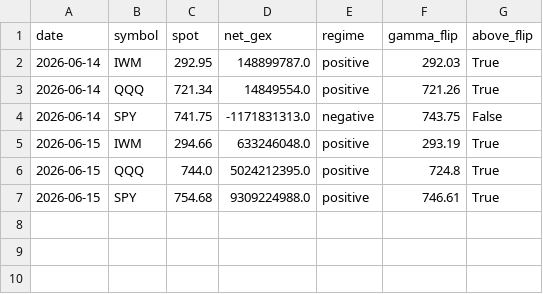
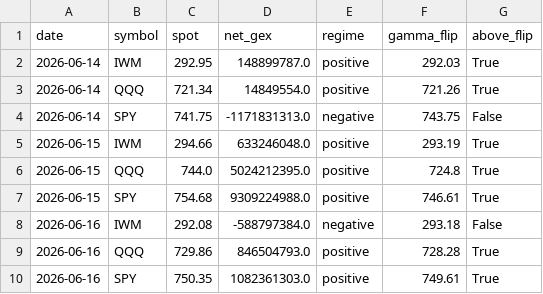
Before and after one commit to anubhavarya30/star-dashboard, a CSV file: data/gex_history.csv, drawn as a sheet; the diff names each change by its address in the sheet, - before the commit and + after, or states it on an @@ line.

Commit message:
autosave: 2026-06-16 15:23:58
Auto-committed by Stop hook (scripts/autosave.sh).

```diff
--- a/data/gex_history.csv
+++ b/data/gex_history.csv
+row 8: 2026-06-16 | IWM | 292.08 | -588797384.0 | negative | 293.18 | False
+row 9: 2026-06-16 | QQQ | 729.86 | 846504793.0 | positive | 728.28 | True
+row 10: 2026-06-16 | SPY | 750.35 | 1082361303.0 | positive | 749.61 | True
```
